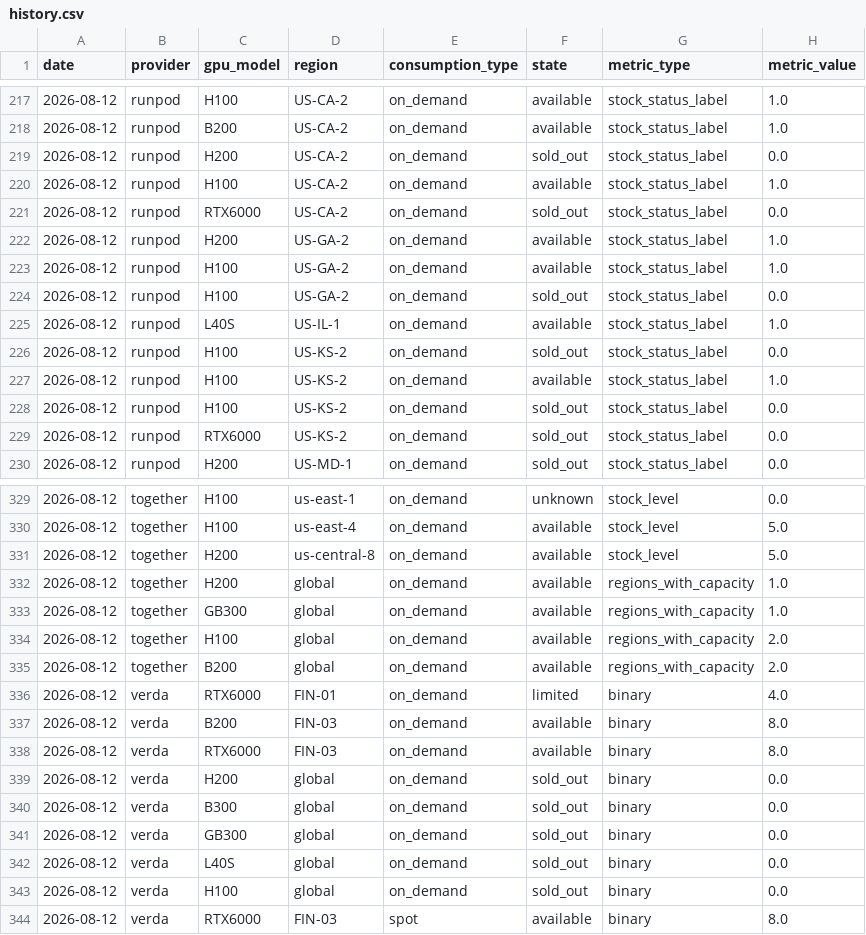
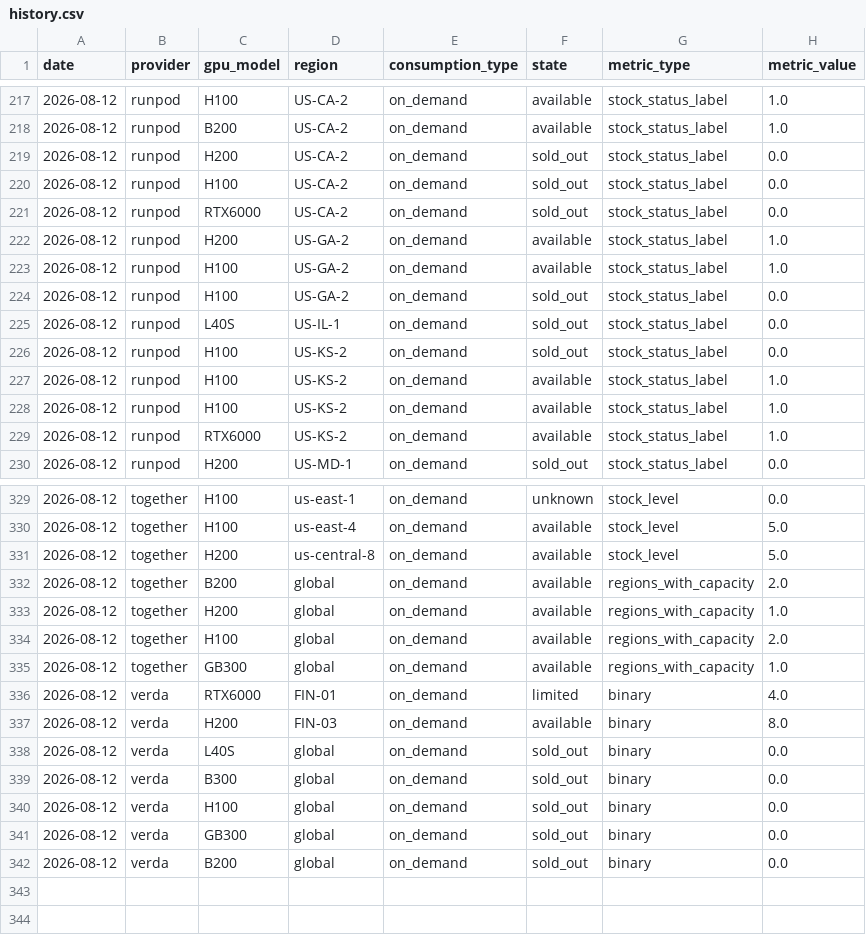
Before and after one commit to koen-nebius/price-monitor, a CSV file: capacity/store/history.csv, drawn as a sheet; only a part is shown, gaps mark what is left out; the diff covers the shown part only.

```diff
--- a/capacity/store/history.csv
+++ b/capacity/store/history.csv
@@ -219,3 +219,3 @@ date,provider,gpu_model,region,consumption_type,state,metric_type,metric_value
 2026-08-12,runpod,H200,US-CA-2,on_demand,sold_out,stock_status_label,0.0
-2026-08-12,runpod,H100,US-CA-2,on_demand,available,stock_status_label,1.0
+2026-08-12,runpod,H100,US-CA-2,on_demand,sold_out,stock_status_label,0.0
 2026-08-12,runpod,RTX6000,US-CA-2,on_demand,sold_out,stock_status_label,0.0
@@ -224,7 +224,7 @@ date,provider,gpu_model,region,consumption_type,state,metric_type,metric_value
 2026-08-12,runpod,H100,US-GA-2,on_demand,sold_out,stock_status_label,0.0
-2026-08-12,runpod,L40S,US-IL-1,on_demand,available,stock_status_label,1.0
+2026-08-12,runpod,L40S,US-IL-1,on_demand,sold_out,stock_status_label,0.0
 2026-08-12,runpod,H100,US-KS-2,on_demand,sold_out,stock_status_label,0.0
 2026-08-12,runpod,H100,US-KS-2,on_demand,available,stock_status_label,1.0
-2026-08-12,runpod,H100,US-KS-2,on_demand,sold_out,stock_status_label,0.0
-2026-08-12,runpod,RTX6000,US-KS-2,on_demand,sold_out,stock_status_label,0.0
+2026-08-12,runpod,H100,US-KS-2,on_demand,available,stock_status_label,1.0
+2026-08-12,runpod,RTX6000,US-KS-2,on_demand,available,stock_status_label,1.0
 2026-08-12,runpod,H200,US-MD-1,on_demand,sold_out,stock_status_label,0.0
@@ -331,14 +331,12 @@ date,provider,gpu_model,region,consumption_type,state,metric_type,metric_value
 2026-08-12,together,H200,us-central-8,on_demand,available,stock_level,5.0
+2026-08-12,together,B200,global,on_demand,available,regions_with_capacity,2.0
 2026-08-12,together,H200,global,on_demand,available,regions_with_capacity,1.0
+2026-08-12,together,H100,global,on_demand,available,regions_with_capacity,2.0
 2026-08-12,together,GB300,global,on_demand,available,regions_with_capacity,1.0
-2026-08-12,together,H100,global,on_demand,available,regions_with_capacity,2.0
-2026-08-12,together,B200,global,on_demand,available,regions_with_capacity,2.0
 2026-08-12,verda,RTX6000,FIN-01,on_demand,limited,binary,4.0
-2026-08-12,verda,B200,FIN-03,on_demand,available,binary,8.0
-2026-08-12,verda,RTX6000,FIN-03,on_demand,available,binary,8.0
-2026-08-12,verda,H200,global,on_demand,sold_out,binary,0.0
+2026-08-12,verda,H200,FIN-03,on_demand,available,binary,8.0
+2026-08-12,verda,L40S,global,on_demand,sold_out,binary,0.0
 2026-08-12,verda,B300,global,on_demand,sold_out,binary,0.0
+2026-08-12,verda,H100,global,on_demand,sold_out,binary,0.0
 2026-08-12,verda,GB300,global,on_demand,sold_out,binary,0.0
-2026-08-12,verda,L40S,global,on_demand,sold_out,binary,0.0
-2026-08-12,verda,H100,global,on_demand,sold_out,binary,0.0
-2026-08-12,verda,RTX6000,FIN-03,spot,available,binary,8.0
+2026-08-12,verda,B200,global,on_demand,sold_out,binary,0.0
```
Also changed, not shown: 3 moved rows and 38 edited cells elsewhere in this file, 6 other files.
